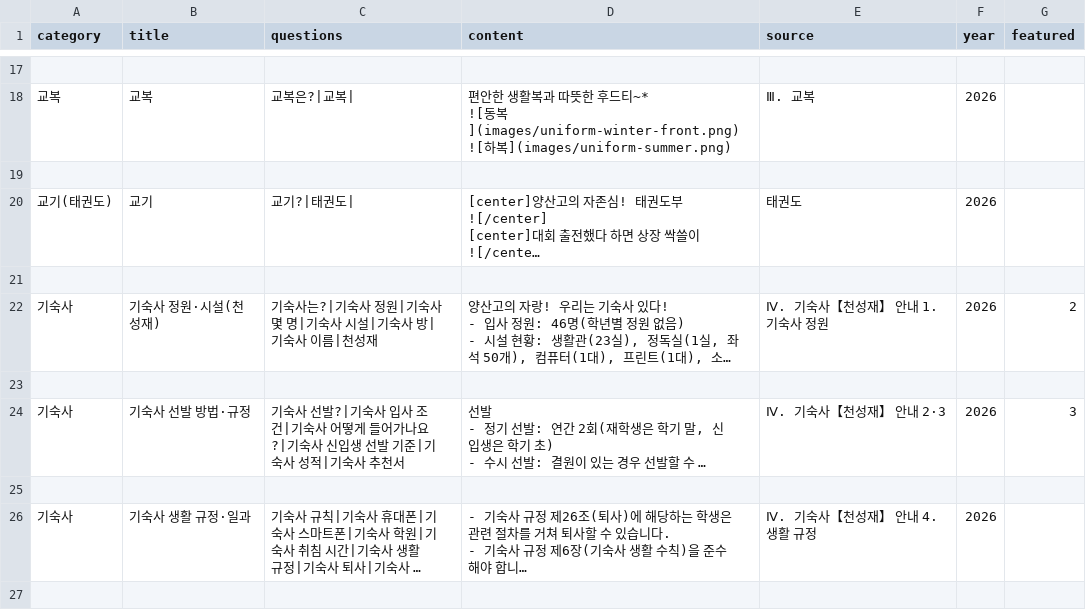
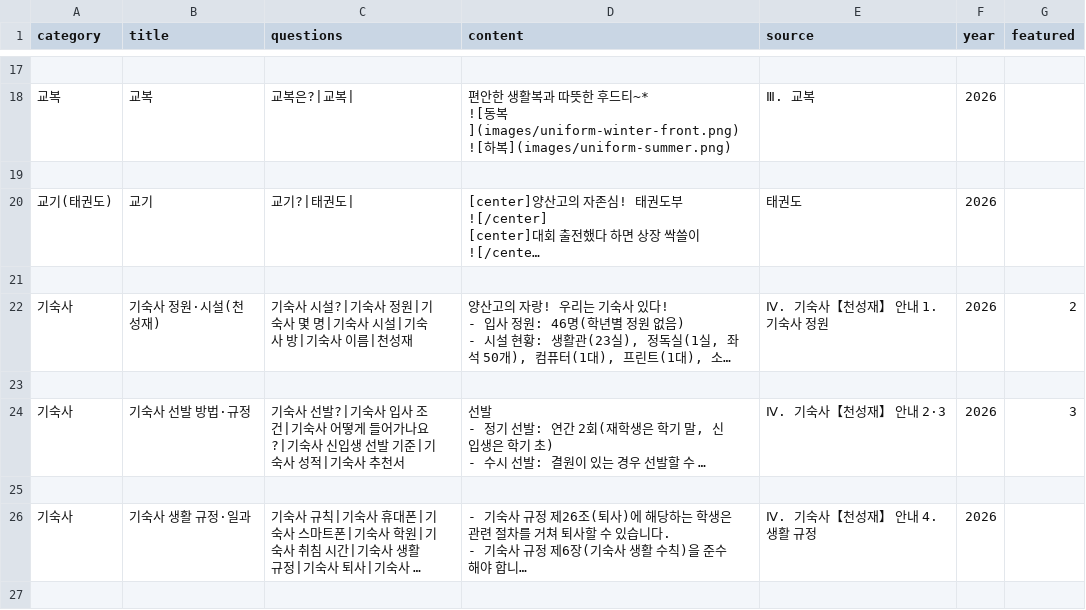
Before and after one commit to youngyong2-hash/yangsanGO, a CSV file: cards.csv, drawn as a sheet; only a part is shown, gaps mark what is left out; long unchanged cells end in …; the diff names each change by its address in the sheet, - before the commit and + after, or states it on an @@ line.

Commit message:
Update cards.csv

```diff
--- a/cards.csv
+++ b/cards.csv
-C22 (questions): 기숙사는?|기숙사 정원|기숙사 몇 명|기숙사 시설|기숙사 방|기숙사 이름|천성재
+C22 (questions): 기숙사 시설?|기숙사 정원|기숙사 몇 명|기숙사 시설|기숙사 방|기숙사 이름|천성재
```
